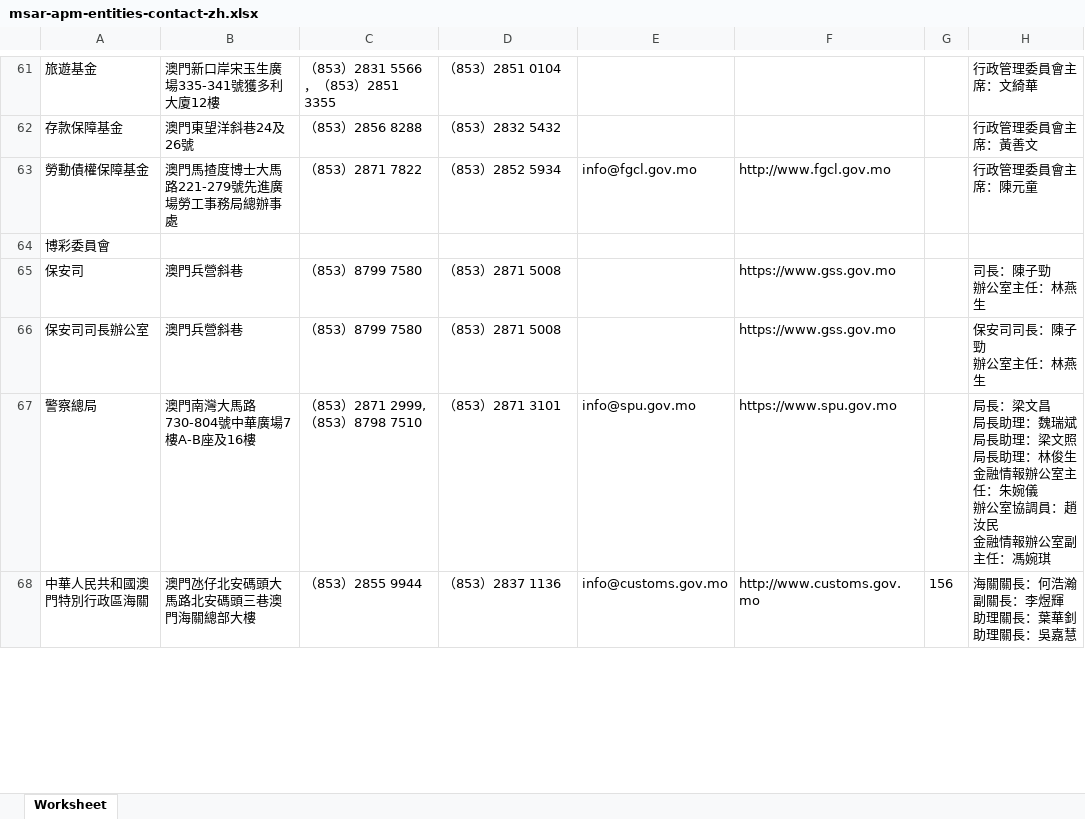
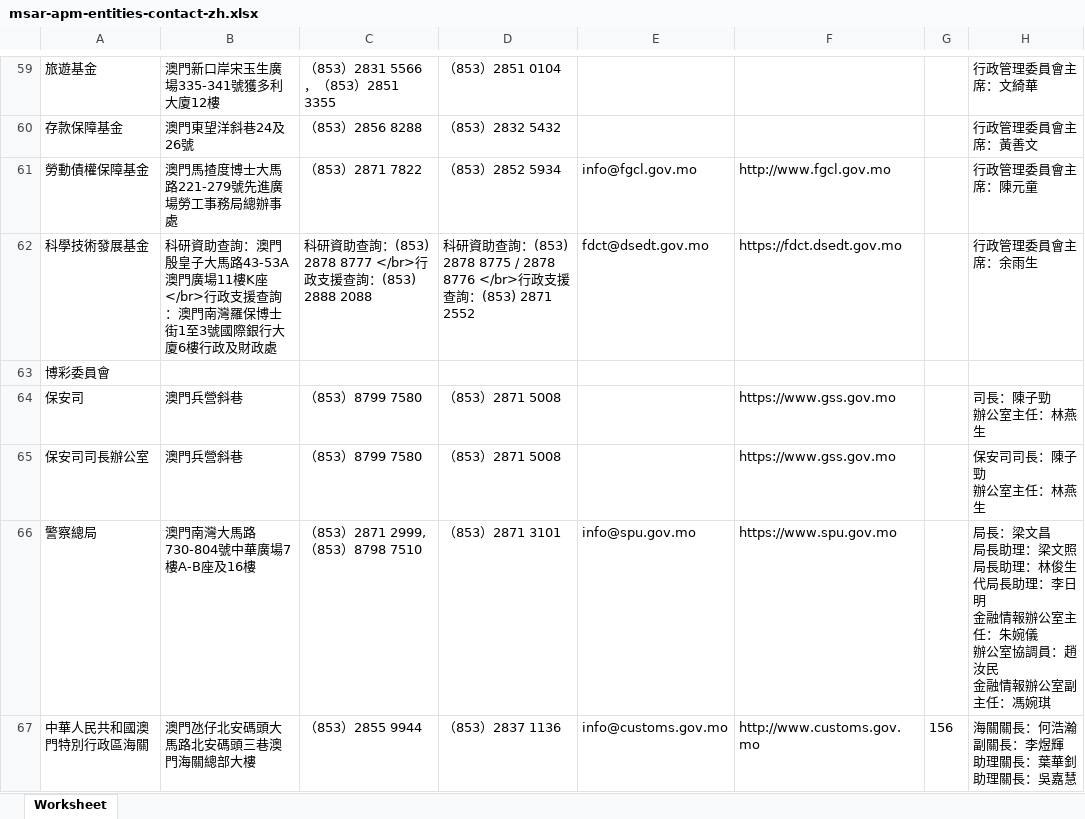
Before and after one commit to ronlam1981/macau-gov-directory, an Excel workbook: Rawdata/msar-apm-entities-contact-zh.xlsx, sheet Worksheet, drawn as a sheet; only a part is shown, gaps mark what is left out; values as stored, in another font and other column widths than the file's, no borders; addresses are those after the commit; ↵ is a line break in a cell; the diff covers the shown part only; the diff names each change by its address in the sheet, - before the commit and + after, or states it on an @@ line.

```diff
--- a/Rawdata/msar-apm-entities-contact-zh.xlsx (sheet Worksheet)
+++ b/Rawdata/msar-apm-entities-contact-zh.xlsx (sheet Worksheet)
+row 62: 科學技術發展基金 | 科研資助查詢：澳門殷皇子大馬路43-53A澳門廣場11樓K座</br>行政支援查詢：澳門南灣羅保博士街1至3號國際銀行大廈6樓行政及財政處 | 科研資助查詢：(853) 2878 8777 </br>行政支援查詢：(853) 2888 2088 | 科研資助查詢：(853) 2878 8775 / 2878 8776 </br>行政支援查詢：(853) 2871 2552 | fdct@dsedt.gov.mo | https://fdct.dsedt.gov.mo |  | 行政管理委員會主席：余雨生
-H66: …長助理：魏瑞斌 ↵ 局長助理：梁文照 ↵ 局長助理：林俊生 ↵ 金融情…
+H66: …長助理：梁文照 ↵ 局長助理：林俊生 ↵ 代局長助理：李日明 ↵ 金融情…
```
Also changed, not shown: 4 added rows, 4 removed rows and 44 edited cells elsewhere in this sheet, Rawdata/comissoes.xlsx, 2 other files.
